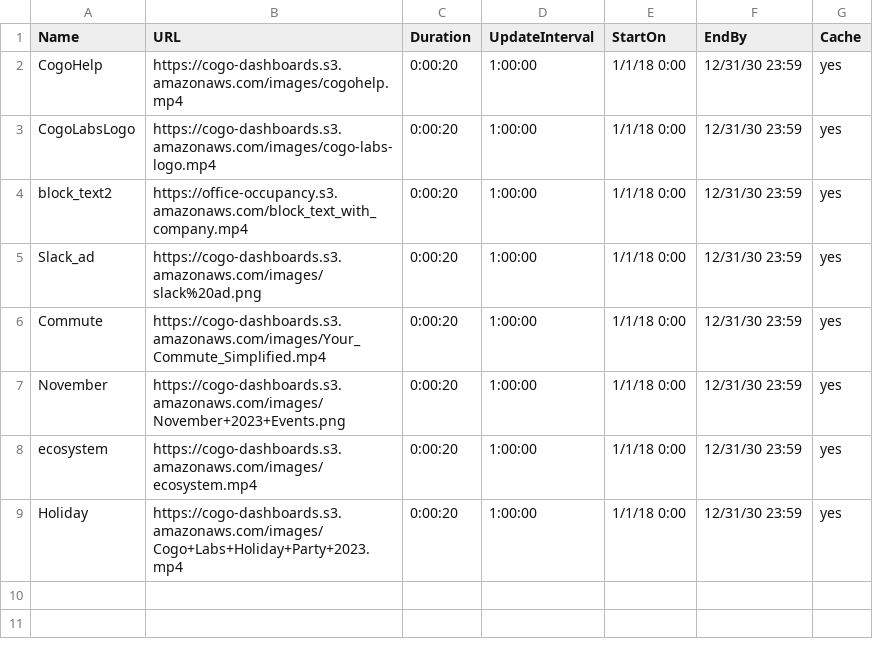
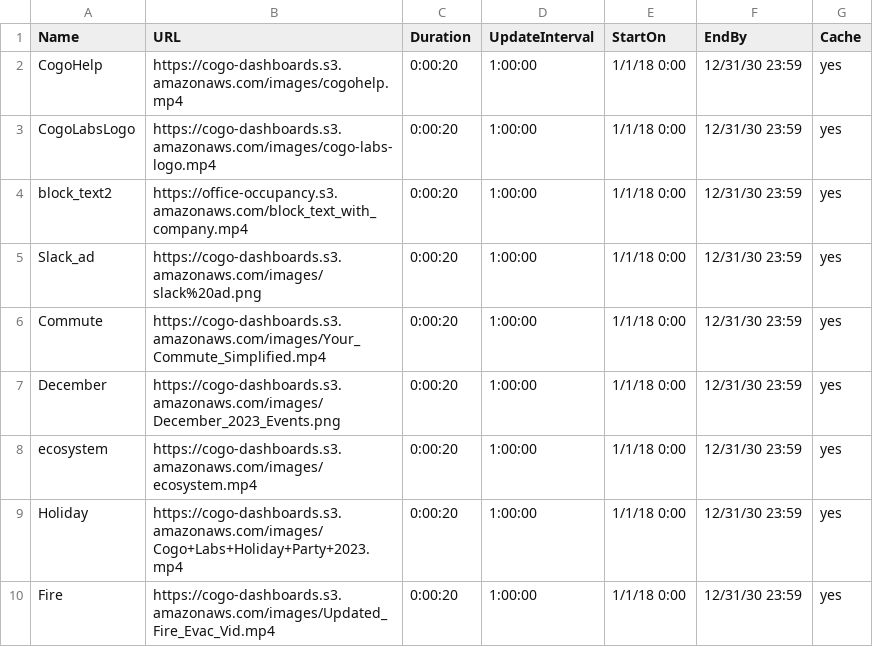
Before and after one commit to cogo-roadmaps/exhibits, a CSV file: csv/commonTV.csv, drawn as a sheet.

Commit message:
Update commonTV.csv

```diff
--- a/csv/commonTV.csv
+++ b/csv/commonTV.csv
@@ -6,4 +6,5 @@ Slack_ad,https://cogo-dashboards.s3.amazonaws.com/images/slack%20ad.png,0:00:20,
 Commute,https://cogo-dashboards.s3.amazonaws.com/images/Your_Commute_Simplified.mp4,0:00:20,1:00:00,1/1/18 0:00,12/31/30 23:59,yes
-November,https://cogo-dashboards.s3.amazonaws.com/images/November+2023+Events.png,0:00:20,1:00:00,1/1/18 0:00,12/31/30 23:59,yes
+December,https://cogo-dashboards.s3.amazonaws.com/images/December_2023_Events.png,0:00:20,1:00:00,1/1/18 0:00,12/31/30 23:59,yes
 ecosystem,https://cogo-dashboards.s3.amazonaws.com/images/ecosystem.mp4,0:00:20,1:00:00,1/1/18 0:00,12/31/30 23:59,yes
 Holiday,https://cogo-dashboards.s3.amazonaws.com/images/Cogo+Labs+Holiday+Party+2023.mp4,0:00:20,1:00:00,1/1/18 0:00,12/31/30 23:59,yes
+Fire,https://cogo-dashboards.s3.amazonaws.com/images/Updated_Fire_Evac_Vid.mp4,0:00:20,1:00:00,1/1/18 0:00,12/31/30 23:59,yes
```
